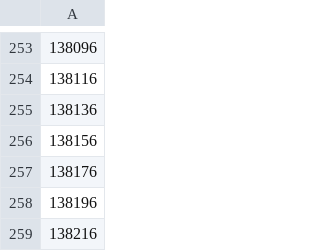
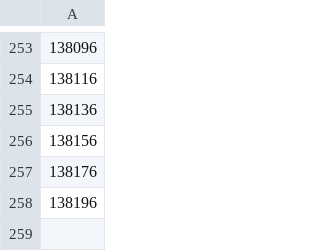
Before and after one commit to ruoshiliu/Orientation-Field-Prediction, a CSV file: d200um/test200.csv, drawn as a sheet; only a part is shown, gaps mark what is left out; the diff names each change by its address in the sheet, - before the commit and + after, or states it on an @@ line.

```diff
--- a/d200um/test200.csv
+++ b/d200um/test200.csv
-row 259: 138216
```
Also changed, not shown: 12 other files.
